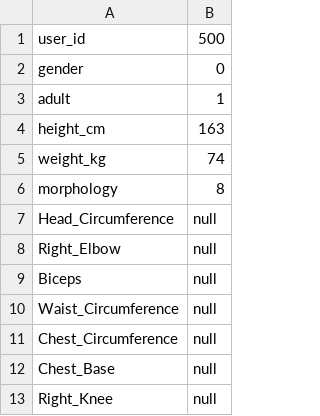
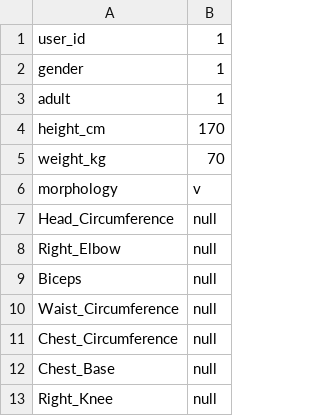
Before and after one commit to Beru47/garment-size-prediction-api, a CSV file: api test.csv (was api_input (1).csv), drawn as a sheet; only a part is shown.

```diff
--- a/api_input (1).csv
+++ b/api test.csv
@@ -1,7 +1,7 @@
-user_id,500
-gender,0
+user_id,1
+gender,1
 adult,1
-height_cm,163
-weight_kg,74
-morphology,8
+height_cm,170
+weight_kg,70
+morphology,v
 Head_Circumference,null
```
Also changed, not shown: 26 other files.
